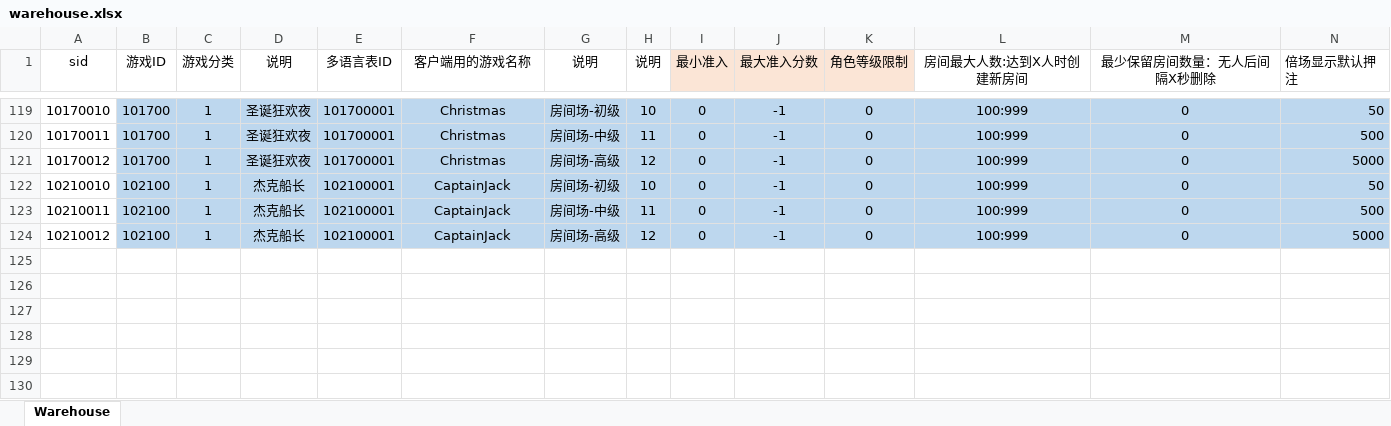
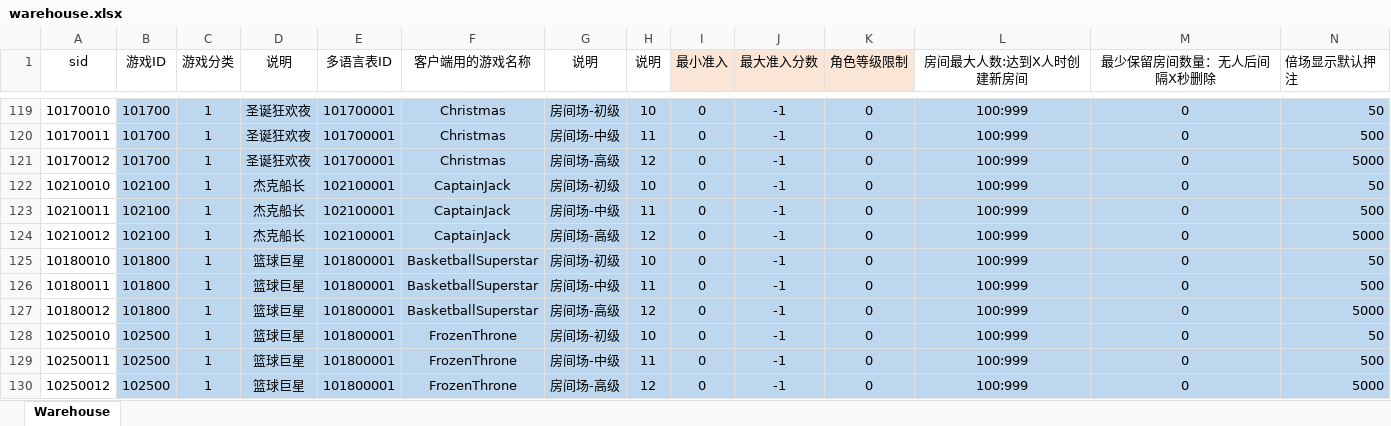
Before and after one commit to yanhailong/jjj_server, an Excel workbook: hall/resources/sample/warehouse.xlsx, sheet Warehouse, drawn as a sheet; only a part is shown, gaps mark what is left out; values as stored, in another font and other column widths than the file's, no borders; rows hold the shown columns only; the diff names each change by its address in the sheet, - before the commit and + after, or states it on an @@ line.

```diff
--- a/hall/resources/sample/warehouse.xlsx (sheet Warehouse)
+++ b/hall/resources/sample/warehouse.xlsx (sheet Warehouse)
+row 125: 10180010 | 101800 | 1 | 篮球巨星 | 101800001 | BasketballSuperstar | 房间场-初级 | 10 | 0 | -1 | 0 | 100:999 | 0 | 50
+row 126: 10180011 | 101800 | 1 | 篮球巨星 | 101800001 | BasketballSuperstar | 房间场-中级 | 11 | 0 | -1 | 0 | 100:999 | 0 | 500
+row 127: 10180012 | 101800 | 1 | 篮球巨星 | 101800001 | BasketballSuperstar | 房间场-高级 | 12 | 0 | -1 | 0 | 100:999 | 0 | 5000
+row 128: 10250010 | 102500 | 1 | 篮球巨星 | 101800001 | FrozenThrone | 房间场-初级 | 10 | 0 | -1 | 0 | 100:999 | 0 | 50
+row 129: 10250011 | 102500 | 1 | 篮球巨星 | 101800001 | FrozenThrone | 房间场-中级 | 11 | 0 | -1 | 0 | 100:999 | 0 | 500
+row 130: 10250012 | 102500 | 1 | 篮球巨星 | 101800001 | FrozenThrone | 房间场-高级 | 12 | 0 | -1 | 0 | 100:999 | 0 | 5000
```
Also changed, not shown: slots/resources/sample/warehouse.xlsx.
